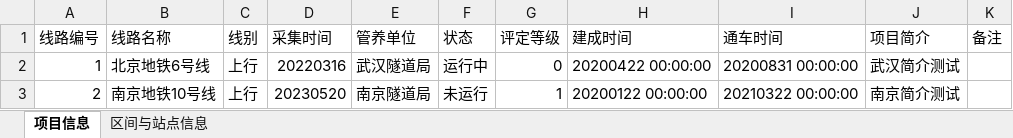
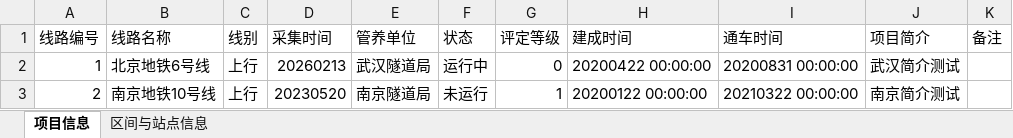
Before and after one commit to 2405cwb/TunnelPlatform, an Excel workbook: 台账.xlsx, sheet 项目信息, drawn as a sheet; values as stored, in another font and other column widths than the file's, no borders; the diff names each change by its address in the sheet, - before the commit and + after, or states it on an @@ line.

```diff
--- a/台账.xlsx (sheet 项目信息)
+++ b/台账.xlsx (sheet 项目信息)
-D2 (采集时间): 20220316
+D2 (采集时间): 20260213
```
Also changed, not shown: sheet 区间与站点信息, 1 other file.
